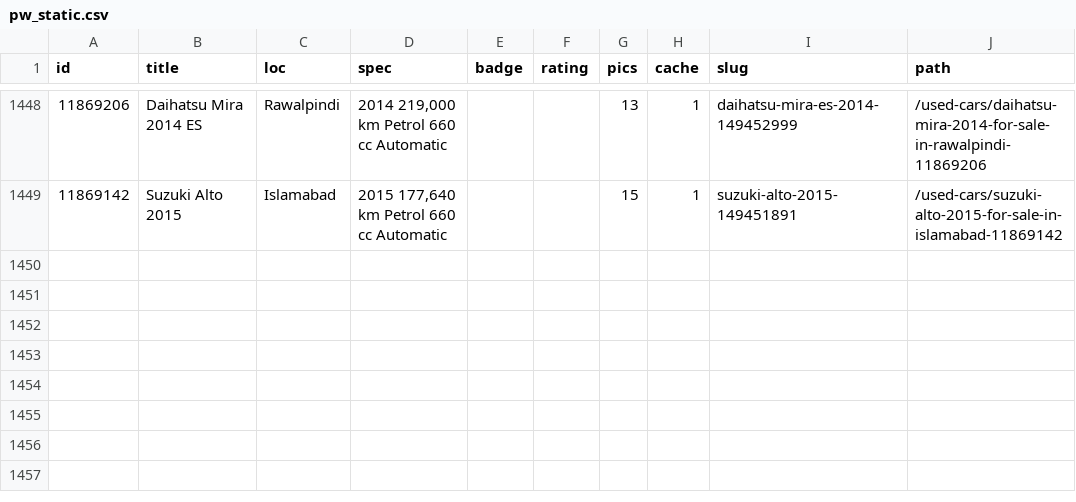
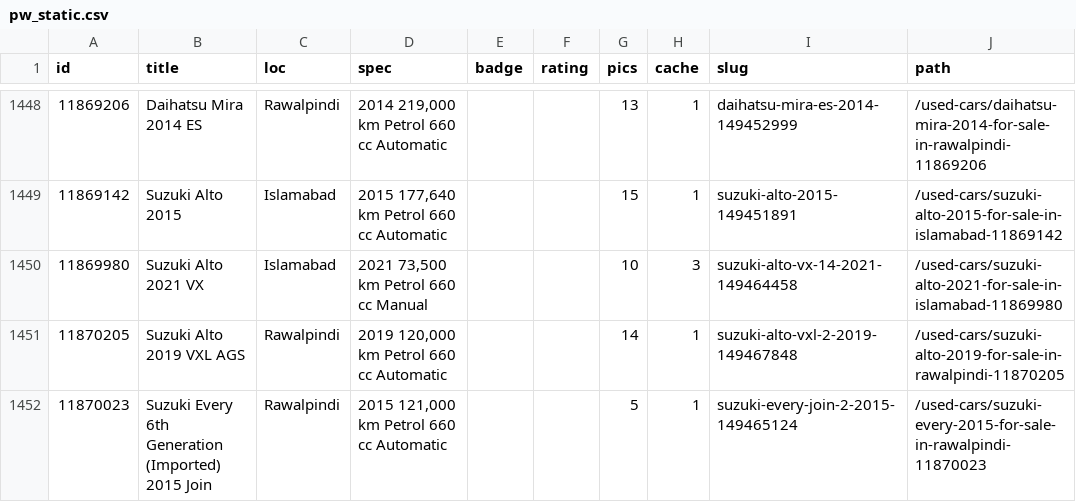
Before and after one commit to KodwareDotNet/UsedItemsScrapper, a CSV file: kei-tracker/state/pw_static.csv, drawn as a sheet; only a part is shown, gaps mark what is left out; the diff names each change by its address in the sheet, - before the commit and + after, or states it on an @@ line.

```diff
--- a/kei-tracker/state/pw_static.csv
+++ b/kei-tracker/state/pw_static.csv
+row 1450: 11869980 | Suzuki Alto 2021 VX | Islamabad | 2021 73,500 km Petrol 660 cc Manual |  |  | 10 | 3 | suzuki-alto-vx-14-2021-149464458 | /used-cars/suzuki-alto-2021-for-sale-in-islamabad-11869980
+row 1451: 11870205 | Suzuki Alto 2019 VXL AGS | Rawalpindi | 2019 120,000 km Petrol 660 cc Automatic |  |  | 14 | 1 | suzuki-alto-vxl-2-2019-149467848 | /used-cars/suzuki-alto-2019-for-sale-in-rawalpindi-11870205
+row 1452: 11870023 | Suzuki Every 6th Generation (Imported) 2015 Join | Rawalpindi | 2015 121,000 km Petrol 660 cc Automatic |  |  | 5 | 1 | suzuki-every-join-2-2015-149465124 | /used-cars/suzuki-every-2015-for-sale-in-rawalpindi-11870023
```
Also changed, not shown: kei-tracker/state/combined3.csv, kei-tracker/state/snapshot.csv, 3 other files.
